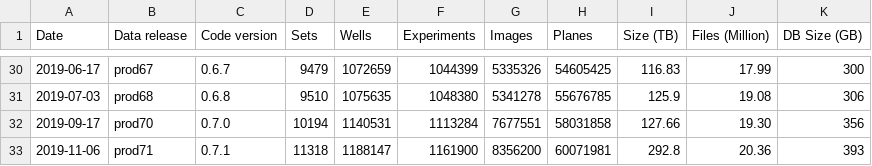
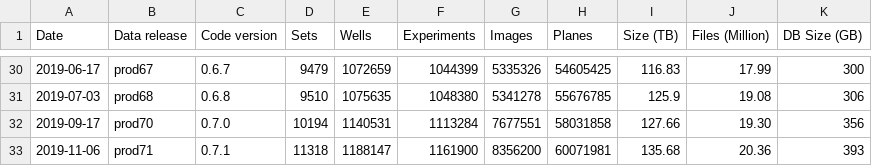
Before and after one commit to IDR/idr.openmicroscopy.org, a TSV file: _data/releases.tsv, drawn as a sheet; only a part is shown, gaps mark what is left out.

```diff
--- a/_data/releases.tsv
+++ b/_data/releases.tsv
@@ -32,2 +32,2 @@ Date	Data release	Code version	Sets	Wells	Experiments	Images	Planes	Size (TB)	Fi
 2019-09-17	prod70	0.7.0	10194	1140531	1113284	7677551	58031858	127.66	19.30	356
-2019-11-06	prod71	0.7.1	11318	1188147	1161900	8356200	60071981	292.8	20.36	393
+2019-11-06	prod71	0.7.1	11318	1188147	1161900	8356200	60071981	135.68	20.36	393
```
Also changed, not shown: _data/studies.tsv.
